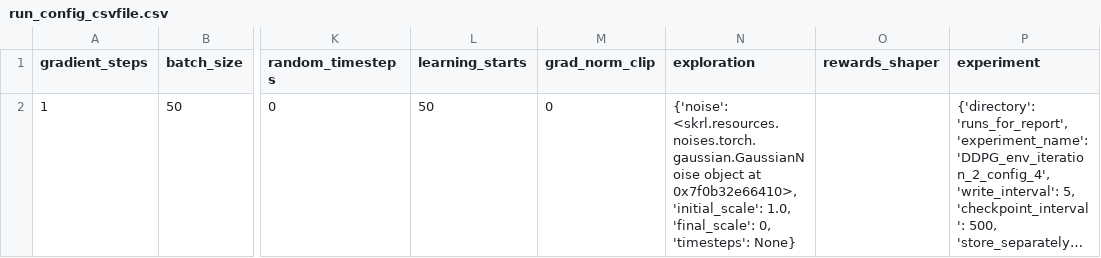
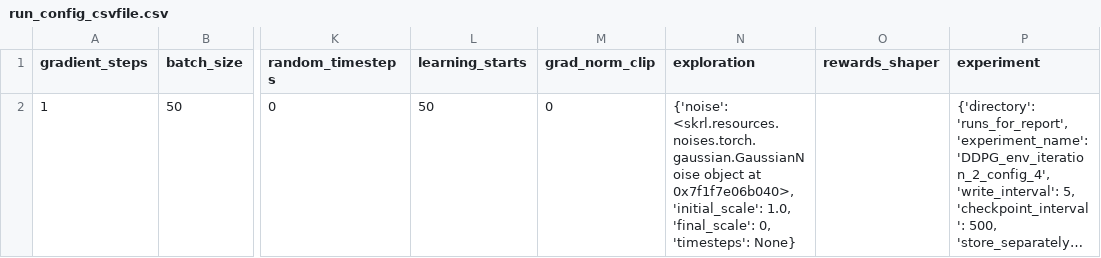
Before and after one commit to kasperfg16/p8_sewbot, a CSV file: runs_for_report/DDPG_env_iteration_2_config_4/run_config_csvfile.csv, drawn as a sheet; only a part is shown, gaps mark what is left out; long unchanged cells end in …; the diff names each change by its address in the sheet, - before the commit and + after, or states it on an @@ line.

```diff
--- a/runs_for_report/DDPG_env_iteration_2_config_4/run_config_csvfile.csv
+++ b/runs_for_report/DDPG_env_iteration_2_config_4/run_config_csvfile.csv
-N2 (exploration): …object at 0x7f0b32e66410>, 'initial_scale': 1.0,…
+N2 (exploration): …object at 0x7f1f7e06b040>, 'initial_scale': 1.0,…
```
